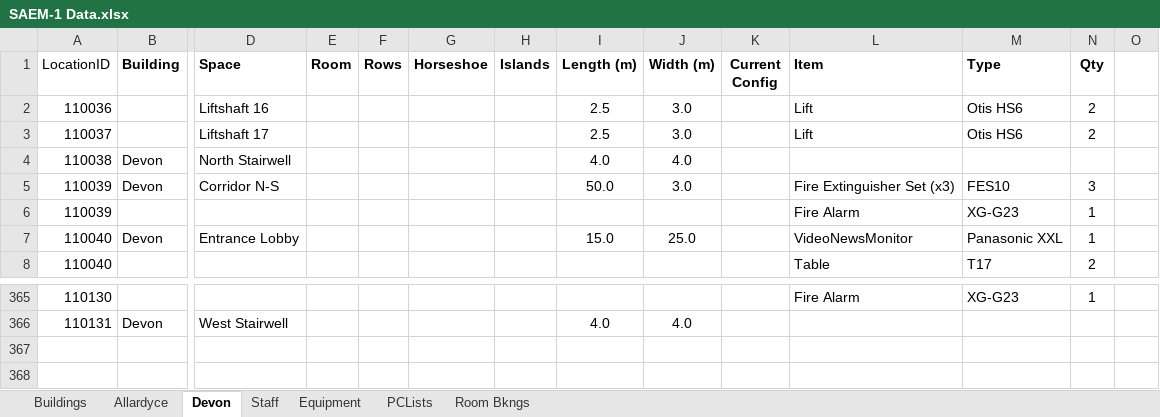
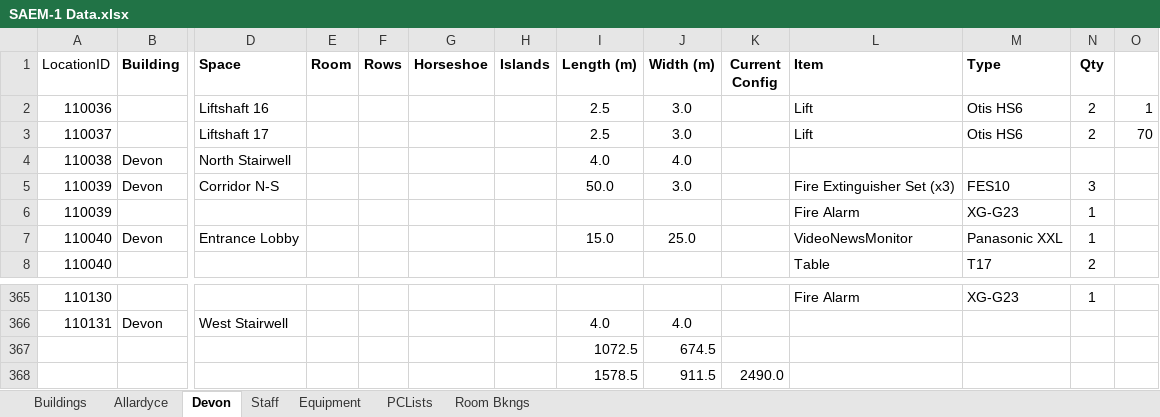
Before and after one commit to Drshockalot/SwitchboardCentral, an Excel workbook: data/SAEM-1 Data.xlsx, sheet Devon, drawn as a sheet; only a part is shown, gaps mark what is left out; values as stored, in another font and other column widths than the file's, no borders; rows hold the shown columns only; the diff names each change by its address in the sheet, - before the commit and + after, or states it on an @@ line.

```diff
--- a/data/SAEM-1 Data.xlsx (sheet Devon)
+++ b/data/SAEM-1 Data.xlsx (sheet Devon)
-O2: (empty)
+O2: 1
-O3: (empty)
+O3: 70
+row 367:  |  |  |  |  |  |  | 1072.5 | 674.5
+row 368:  |  |  |  |  |  |  | 1578.5 | 911.5 | 2490.0
```
Also changed, not shown: sheet PCLists, sheet Room Bkngs, sheet Allardyce, sheet Staff, DataTakeOnTesting.xlsx, 4 other files.
